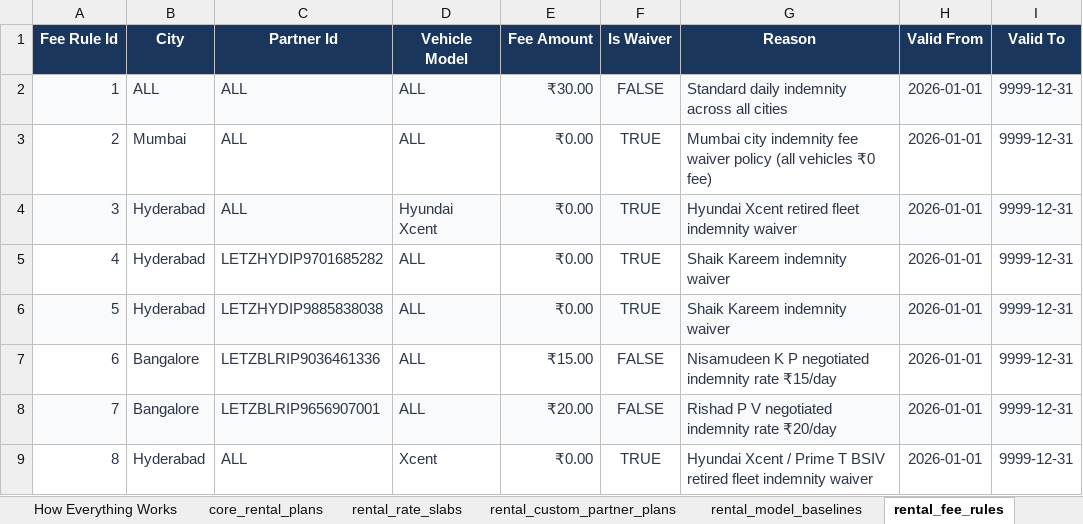
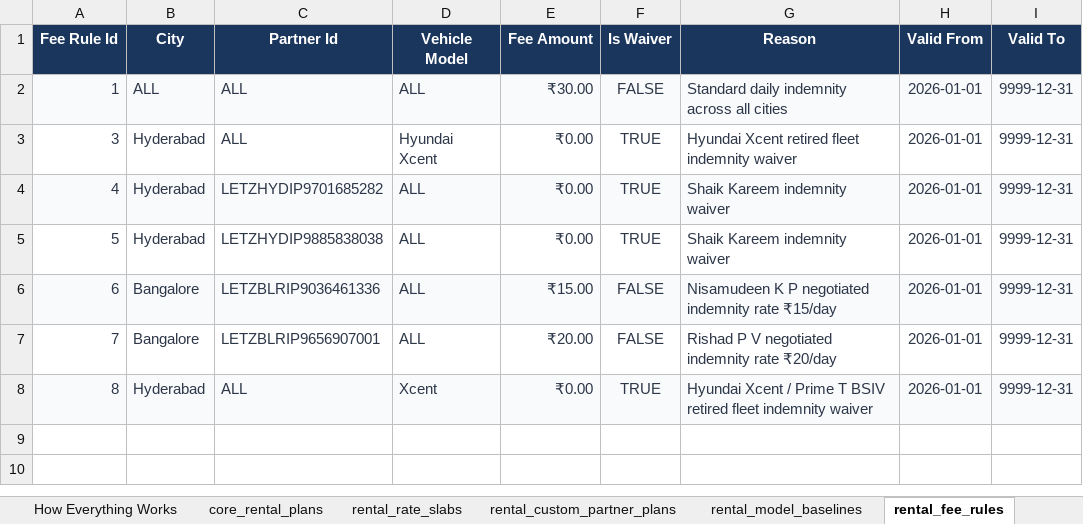
Before and after one commit to aayush-letzryd/backend, an Excel workbook: Rental Final Table/LetzRyd_Rental_Master_Architecture.xlsx, sheet rental_fee_rules, drawn as a sheet; values as stored, in another font and other column widths than the file's, no borders; removed rows and columns are numbered as before the commit, all else as after; the diff names each change by its address in the sheet, - before the commit and + after, or states it on an @@ line.

Commit message:
feat(rental-engine): anchor plan resolution in core_vehicle_allocation and core_daily_vehicle_status, deploy audited SP, export parity reports

```diff
--- a/Rental Final Table/LetzRyd_Rental_Master_Architecture.xlsx (sheet rental_fee_rules)
+++ b/Rental Final Table/LetzRyd_Rental_Master_Architecture.xlsx (sheet rental_fee_rules)
-row 3: 2 | Mumbai | ALL | ALL | ₹0.00 | TRUE | Mumbai city indemnity fee waiver policy (all vehicles ₹0 fee) | 2026-01-01 | 9999-12-31
-A3:I3 fill: #F8FAFC
+A3:I3 fill: none
-A4:I4 fill: none
+A4:I4 fill: #F8FAFC
-A5:I5 fill: #F8FAFC
+A5:I5 fill: none
-A6:I6 fill: none
+A6:I6 fill: #F8FAFC
-A7:I7 fill: #F8FAFC
+A7:I7 fill: none
-A8:I8 fill: none
+A8:I8 fill: #F8FAFC
```
Also changed, not shown: sheet daily_rent_log, sheet rental_rate_slabs, Rental Final Table/LetzRyd_Rental_Master_Architecture_Complete.xlsx, 3 other files.
